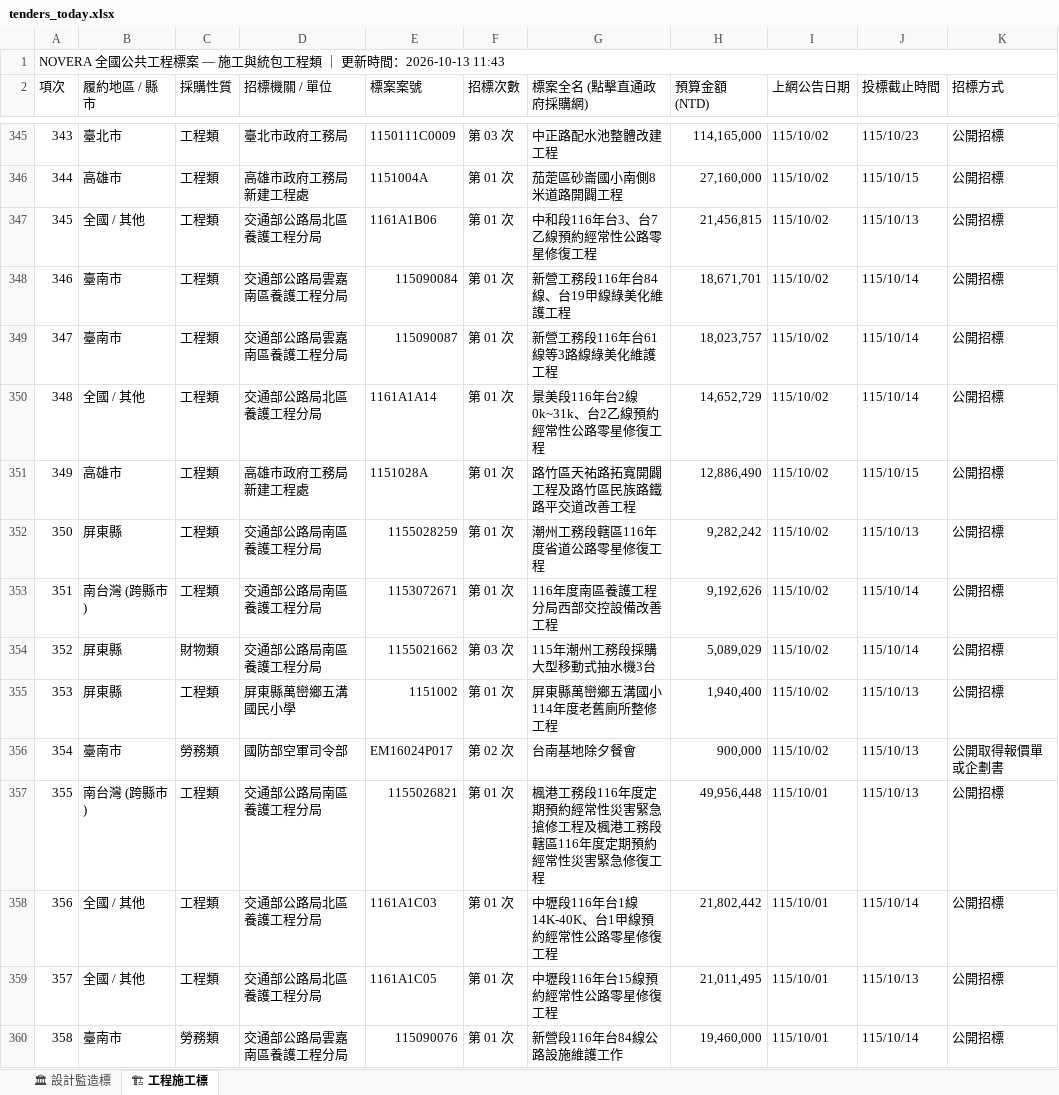
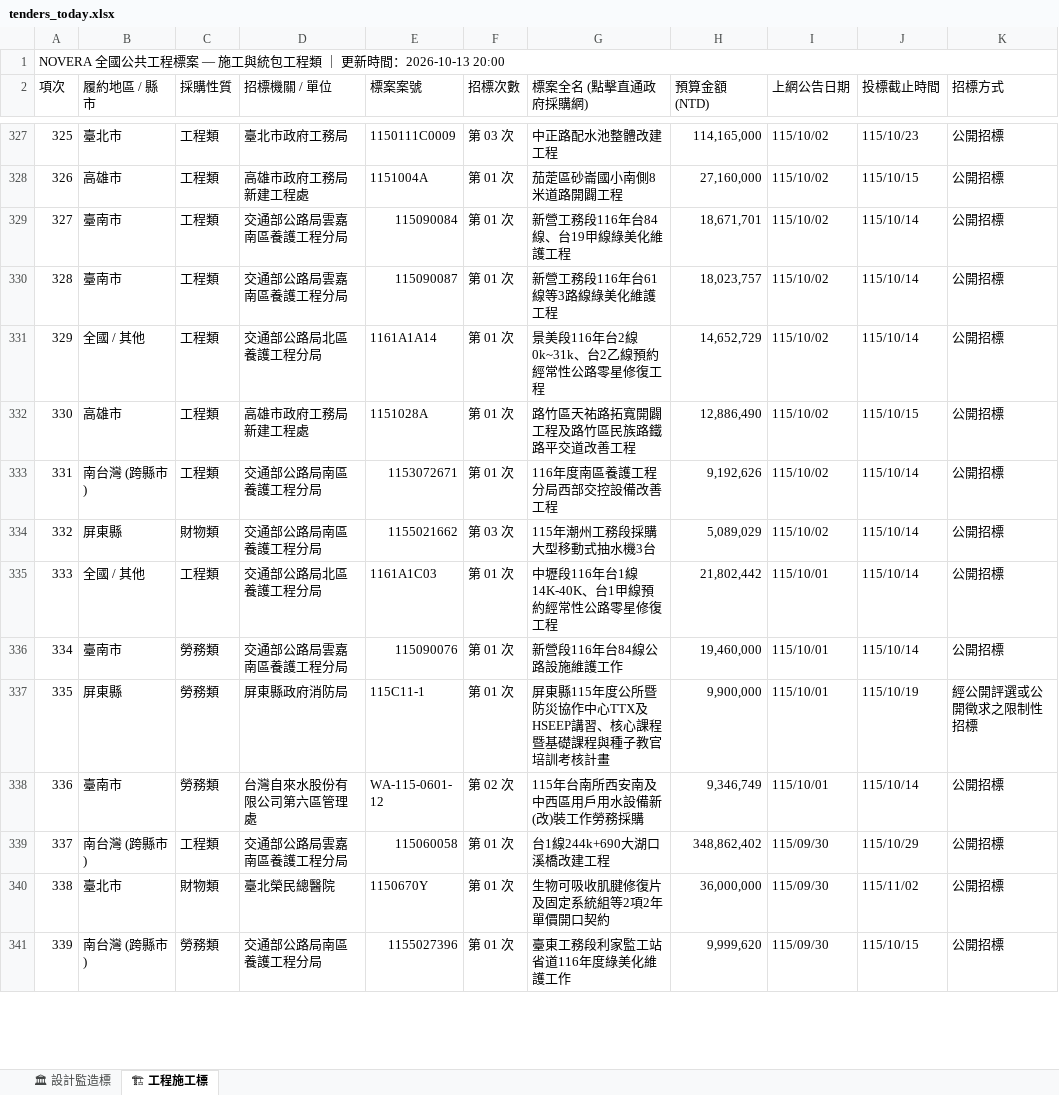
Before and after one commit to gardenai0222-a11y/gardenai0222-a11y.github.io, an Excel workbook: tenders_today.xlsx, sheet 🏗 工程施工標, drawn as a sheet; only a part is shown, gaps mark what is left out; the shorter side is filled out with more unchanged rows; values as stored, in another font and other column widths than the file's, no cell formats; removed rows and columns are numbered as before the commit, all else as after; the diff covers the shown part only; the diff names each change by its address in the sheet, - before the commit and + after, or states it on an @@ line.

```diff
--- a/tenders_today.xlsx (sheet 🏗 工程施工標)
+++ b/tenders_today.xlsx (sheet 🏗 工程施工標)
@@ column A (項次) renumbered from row 1 down @@
-row 347: 345 | 全國 / 其他 | 工程類 | 交通部公路局北區養護工程分局 | 1161A1B06 | 第 01 次 | 中和段116年台3、台7乙線預約經常性公路零星修復工程 | 21,456,815 | 115/10/02 | 115/10/13 | 公開招標
-row 352: 350 | 屏東縣 | 工程類 | 交通部公路局南區養護工程分局 | 1155028259 | 第 01 次 | 潮州工務段轄區116年度省道公路零星修復工程 | 9,282,242 | 115/10/02 | 115/10/13 | 公開招標
-row 355: 353 | 屏東縣 | 工程類 | 屏東縣萬巒鄉五溝國民小學 | 1151002 | 第 01 次 | 屏東縣萬巒鄉五溝國小114年度老舊廁所整修工程 | 1,940,400 | 115/10/02 | 115/10/13 | 公開招標
-row 356: 354 | 臺南市 | 勞務類 | 國防部空軍司令部 | EM16024P017 | 第 02 次 | 台南基地除夕餐會 | 900,000 | 115/10/02 | 115/10/13 | 公開取得報價單或企劃書
-row 357: 355 | 南台灣 (跨縣市) | 工程類 | 交通部公路局南區養護工程分局 | 1155026821 | 第 01 次 | 楓港工務段116年度定期預約經常性災害緊急搶修工程及楓港工務段轄區116年度定期預約經常性災害緊急修復工程 | 49,956,448 | 115/10/01 | 115/10/13 | 公開招標
-row 359: 357 | 全國 / 其他 | 工程類 | 交通部公路局北區養護工程分局 | 1161A1C05 | 第 01 次 | 中壢段116年台15線預約經常性公路零星修復工程 | 21,011,495 | 115/10/01 | 115/10/13 | 公開招標
```
Also changed, not shown: 13 added rows and 38 removed rows elsewhere in this sheet, sheet 🏛 設計監造標, cell formats, 2 other files.
